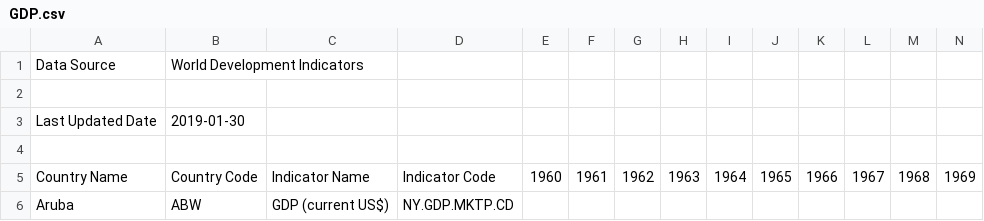
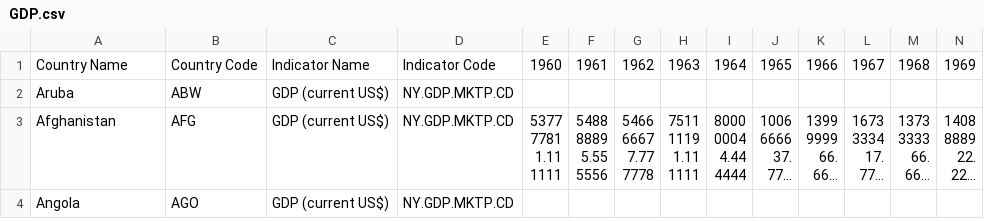
Before and after one commit to JohannLee1996/Viz-final-project, a CSV file: data/GDP.csv, drawn as a sheet; only a part is shown; the shorter side is filled out with more unchanged rows; long unchanged cells end in …; rows hold the shown columns only; the diff names each change by its address in the sheet, - before the commit and + after, or states it on an @@ line.

```diff
--- a/data/GDP.csv
+++ b/data/GDP.csv
-row 1: Data Source | World Development Indicators
-row 2: (empty)
-row 3: Last Updated Date | 2019-01-30
-row 4: (empty)
```
Also changed, not shown: 6 other files.
